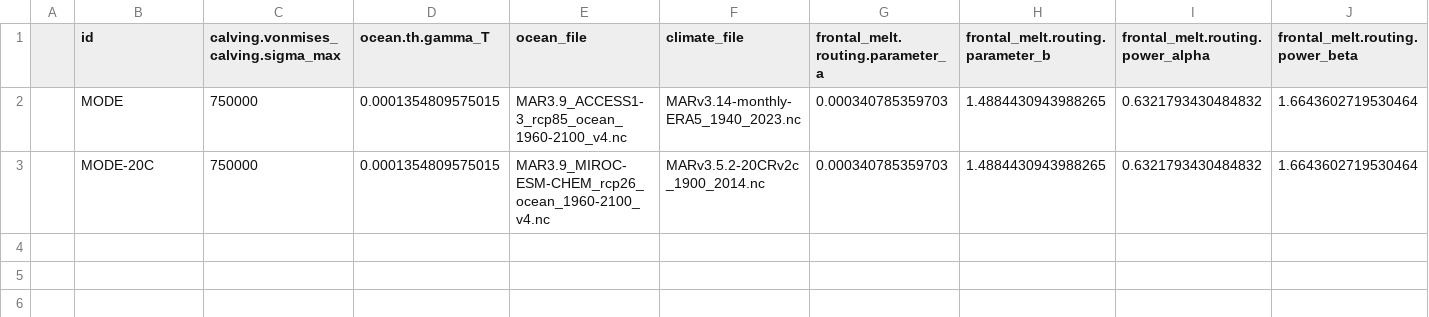
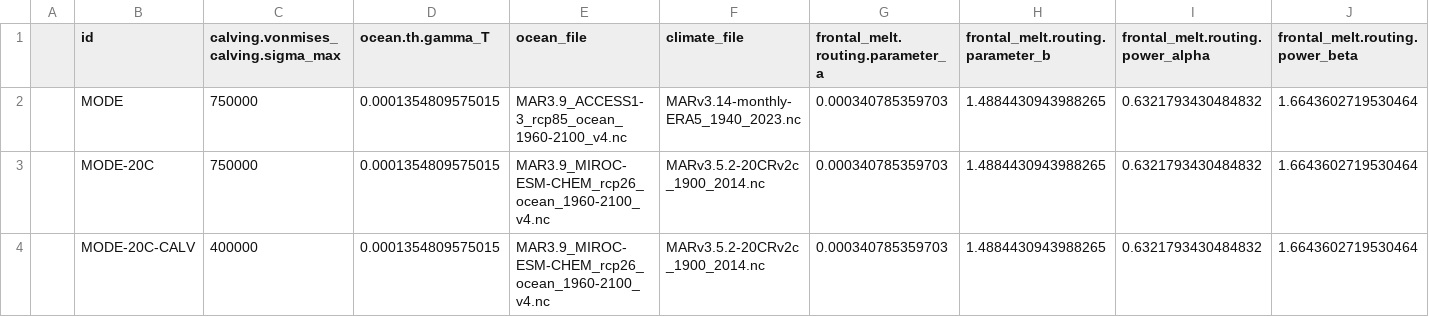
Before and after one commit to pism/pism-ragis, a CSV file: uq/ensemble_gris_ragis_mode.csv, drawn as a sheet; only a part is shown; rows hold the shown columns only; the diff names each change by its address in the sheet, - before the commit and + after, or states it on an @@ line.

Commit message:
updated calving for hindcasts

```diff
--- a/uq/ensemble_gris_ragis_mode.csv
+++ b/uq/ensemble_gris_ragis_mode.csv
+row 4:  | MODE-20C-CALV | 400000 | 0.0001354809575015 | MAR3.9_MIROC-ESM-CHEM_rcp26_ocean_1960-2100_v4.nc | MARv3.5.2-20CRv2c_1900_2014.nc | 0.000340785359703 | 1.4884430943988265 | 0.6321793430484832 | 1.6643602719530464
```
Also changed, not shown: 4 other files.
